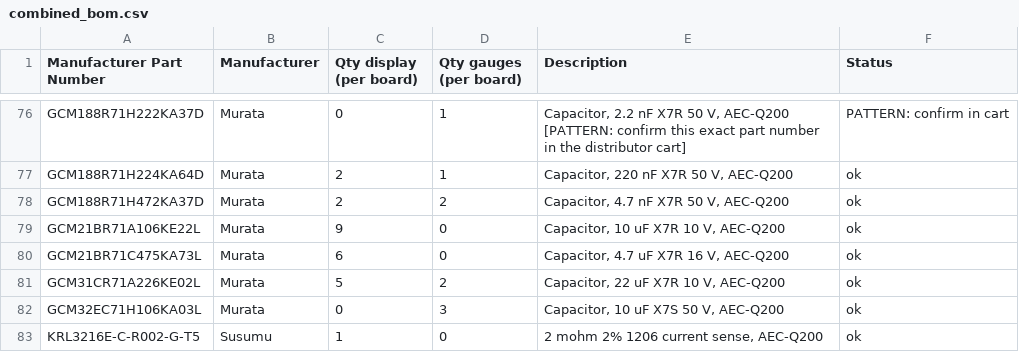
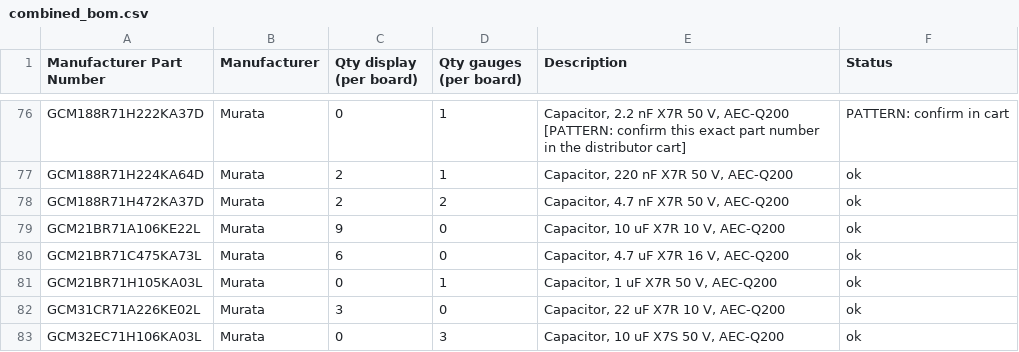
Before and after one commit to jessiepullaro414/Cluster, a CSV file: fab/combined_bom.csv, drawn as a sheet; only a part is shown, gaps mark what is left out; the shorter side is filled out with more unchanged rows; the diff covers the shown part only.

```diff
--- a/fab/combined_bom.csv
+++ b/fab/combined_bom.csv
@@ -80,3 +80,4 @@ GCM21BR71A106KE22L,Murata,9,0,"Capacitor, 10 uF X7R 10 V, AEC-Q200",ok
 GCM21BR71C475KA73L,Murata,6,0,"Capacitor, 4.7 uF X7R 16 V, AEC-Q200",ok
-GCM31CR71A226KE02L,Murata,5,2,"Capacitor, 22 uF X7R 10 V, AEC-Q200",ok
+GCM21BR71H105KA03L,Murata,0,1,"Capacitor, 1 uF X7R 50 V, AEC-Q200",ok
+GCM31CR71A226KE02L,Murata,3,0,"Capacitor, 22 uF X7R 10 V, AEC-Q200",ok
 GCM32EC71H106KA03L,Murata,0,3,"Capacitor, 10 uF X7S 50 V, AEC-Q200",ok
```
Also changed, not shown: 3 added rows and 11 edited cells elsewhere in this file, fab/display/display_bom.csv, fab/display/display_pos.csv, 33 other files.
